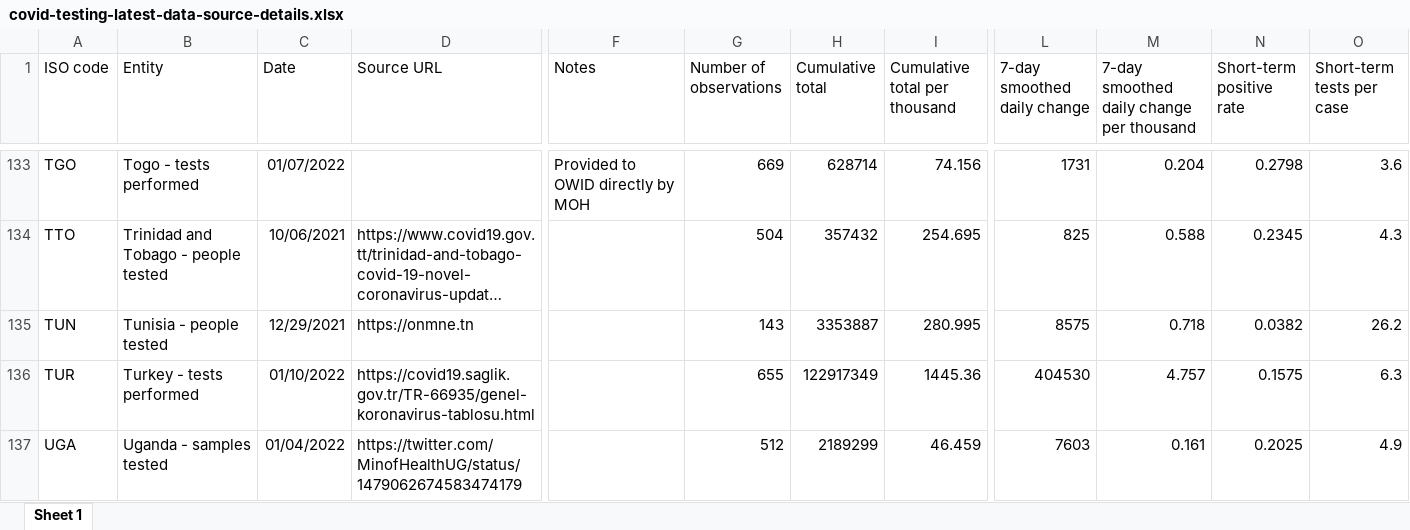
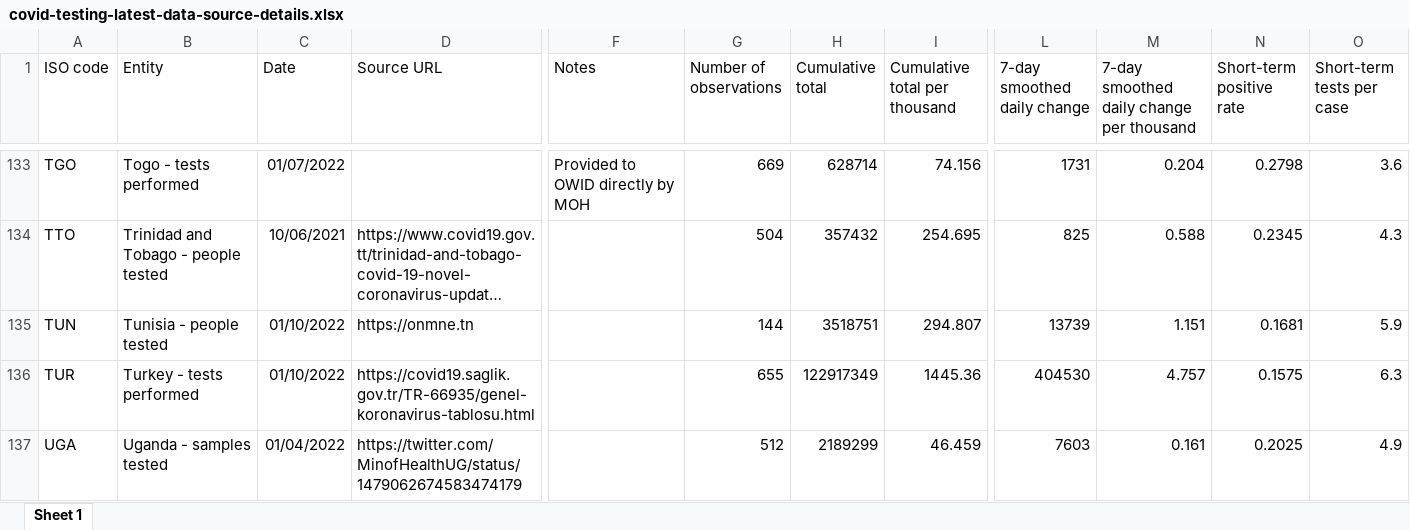
Before and after one commit to upamapsb/Upama, an Excel workbook: public/data/testing/covid-testing-latest-data-source-details.xlsx, sheet Sheet 1, drawn as a sheet; only a part is shown, gaps mark what is left out; long unchanged cells end in …; values as stored, in another font and other column widths than the file's, no borders; the diff covers the shown part only; the diff names each change by its address in the sheet, - before the commit and + after, or states it on an @@ line.

```diff
--- a/public/data/testing/covid-testing-latest-data-source-details.xlsx (sheet Sheet 1)
+++ b/public/data/testing/covid-testing-latest-data-source-details.xlsx (sheet Sheet 1)
-C135 (Date): 12/29/2021
+C135 (Date): 01/10/2022
-G135 (Number of observations): 143
+G135 (Number of observations): 144
-H135 (Cumulative total): 3353887
+H135 (Cumulative total): 3518751
-I135 (Cumulative total per thousand): 280.995
+I135 (Cumulative total per thousand): 294.807
-L135 (7-day smoothed daily change): 8575
+L135 (7-day smoothed daily change): 13739
-M135: 0.718
+M135: 1.151
-N135 (Short-term positive rate): 0.0382
+N135 (Short-term positive rate): 0.1681
-O135 (Short-term tests per case): 26.2
+O135 (Short-term tests per case): 5.9
```
Also changed, not shown: 179 edited cells elsewhere in this sheet, 5 other files.
